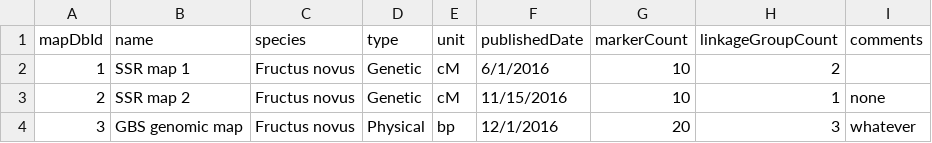
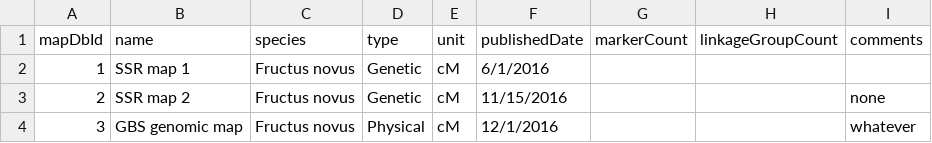
Before and after one commit to CIP-RIU/brapiTS, a CSV file: inst/apps/brapi/model/maps.csv, drawn as a sheet.

```diff
--- a/inst/apps/brapi/model/maps.csv
+++ b/inst/apps/brapi/model/maps.csv
@@ -1,4 +1,4 @@
 mapDbId,name,species,type,unit,publishedDate,markerCount,linkageGroupCount,comments
-1,SSR map 1,Fructus novus,Genetic,cM,6/1/2016,10,2,
-2,SSR map 2,Fructus novus,Genetic,cM,11/15/2016,10,1,none
-3,GBS genomic map,Fructus novus,Physical,bp,12/1/2016,20,3,whatever
+1,SSR map 1,Fructus novus,Genetic,cM,6/1/2016,,,
+2,SSR map 2,Fructus novus,Genetic,cM,11/15/2016,,,none
+3,GBS genomic map,Fructus novus,Physical,cM,12/1/2016,,,whatever
```
Also changed, not shown: inst/apps/brapi/data/maps.csv, inst/apps/brapi/data/maps_positions.csv, 16 other files.
